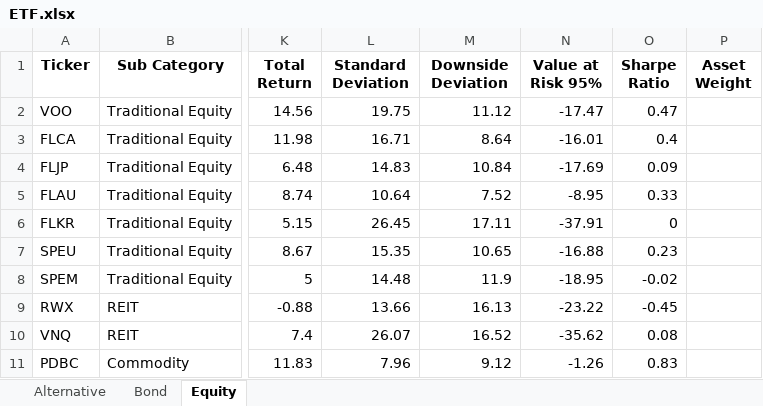
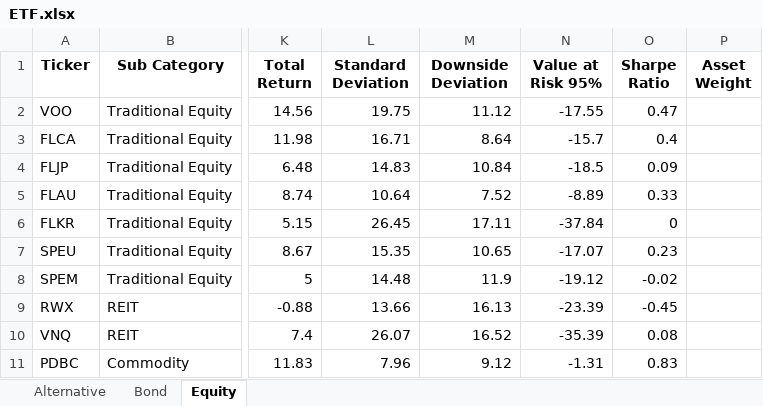
Before and after one commit to whoxamxl/AssetAllocationPy, an Excel workbook: src/ETF.xlsx, sheet Equity, drawn as a sheet; only a part is shown, gaps mark what is left out; values as stored, in another font and other column widths than the file's, no borders; the diff names each change by its address in the sheet, - before the commit and + after, or states it on an @@ line.

Commit message:
add category optimization add constraints.py defining constraints for optimization

```diff
--- a/src/ETF.xlsx (sheet Equity)
+++ b/src/ETF.xlsx (sheet Equity)
-N2 (Value at Risk 95%): -17.47
+N2 (Value at Risk 95%): -17.55
-N3 (Value at Risk 95%): -16.01
+N3 (Value at Risk 95%): -15.7
-N4 (Value at Risk 95%): -17.69
+N4 (Value at Risk 95%): -18.5
-N5 (Value at Risk 95%): -8.95
+N5 (Value at Risk 95%): -8.89
-N6 (Value at Risk 95%): -37.91
+N6 (Value at Risk 95%): -37.84
-N7 (Value at Risk 95%): -16.88
+N7 (Value at Risk 95%): -17.07
-N8 (Value at Risk 95%): -18.95
+N8 (Value at Risk 95%): -19.12
-N9 (Value at Risk 95%): -23.22
+N9 (Value at Risk 95%): -23.39
-N10 (Value at Risk 95%): -35.62
+N10 (Value at Risk 95%): -35.39
-N11 (Value at Risk 95%): -1.26
+N11 (Value at Risk 95%): -1.31
```
Also changed, not shown: sheet Alternative, sheet Bond, 5 other files.
